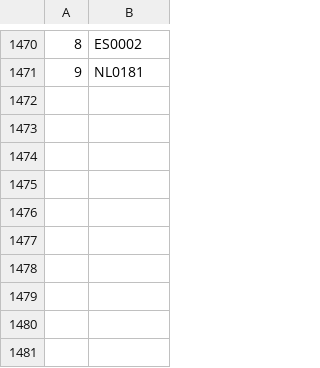
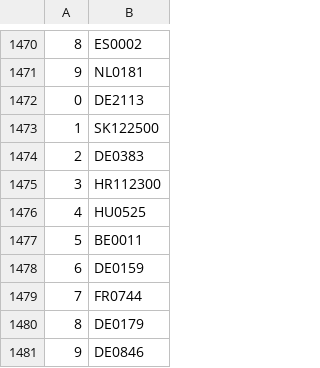
Before and after one commit to valdal14/olympy, a CSV file: dataset_cost_center.csv, drawn as a sheet; only a part is shown, gaps mark what is left out; the diff names each change by its address in the sheet, - before the commit and + after, or states it on an @@ line.

Commit message:
Automated CSV data append at 13:20:12

```diff
--- a/dataset_cost_center.csv
+++ b/dataset_cost_center.csv
+row 1472: 0 | DE2113
+row 1473: 1 | SK122500
+row 1474: 2 | DE0383
+row 1475: 3 | HR112300
+row 1476: 4 | HU0525
+row 1477: 5 | BE0011
+row 1478: 6 | DE0159
+row 1479: 7 | FR0744
+row 1480: 8 | DE0179
+row 1481: 9 | DE0846
```
